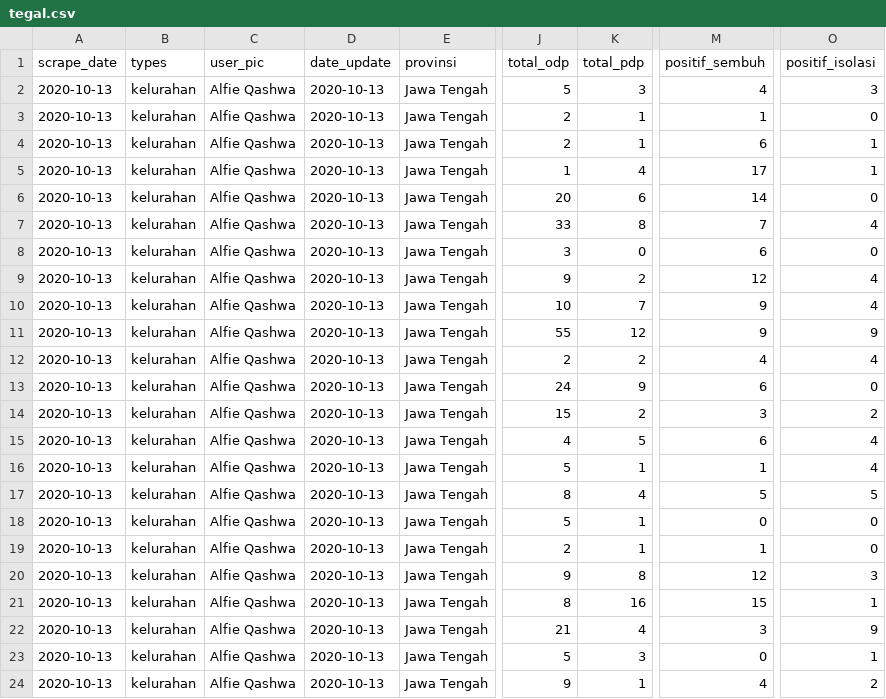
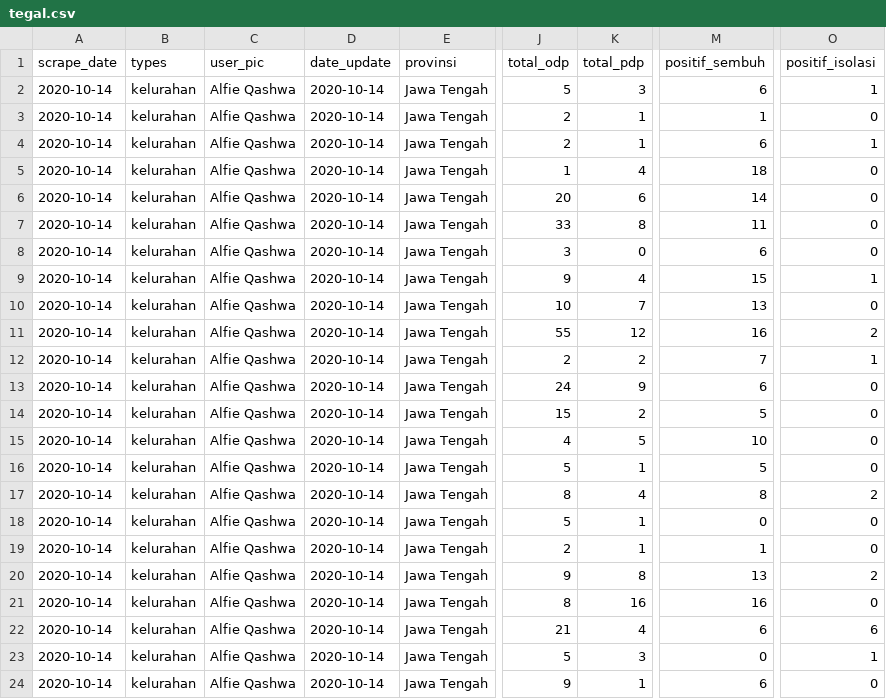
Before and after one commit to alfieqashwa/kominfo-pedulilindungi, a CSV file: ppcrawling/output/tegal.csv, drawn as a sheet; only a part is shown, gaps mark what is left out; the diff covers the shown part only; the diff names each change by its address in the sheet, - before the commit and + after, or states it on an @@ line.

```diff
--- a/ppcrawling/output/tegal.csv
+++ b/ppcrawling/output/tegal.csv
-A2:A24 (scrape_date): 2020-10-13
+A2:A24 (scrape_date): 2020-10-14
-D2:D24 (date_update): 2020-10-13
+D2:D24 (date_update): 2020-10-14
-M2 (positif_sembuh): 4
+M2 (positif_sembuh): 6
-O2 (positif_isolasi): 3
+O2 (positif_isolasi): 1
-M5 (positif_sembuh): 17
+M5 (positif_sembuh): 18
-O5 (positif_isolasi): 1
+O5 (positif_isolasi): 0
-M7 (positif_sembuh): 7
+M7 (positif_sembuh): 11
-O7 (positif_isolasi): 4
+O7 (positif_isolasi): 0
-K9 (total_pdp): 2
+K9 (total_pdp): 4
-M9 (positif_sembuh): 12
+M9 (positif_sembuh): 15
-O9 (positif_isolasi): 4
+O9 (positif_isolasi): 1
-M10 (positif_sembuh): 9
+M10 (positif_sembuh): 13
-O10 (positif_isolasi): 4
+O10 (positif_isolasi): 0
-M11 (positif_sembuh): 9
+M11 (positif_sembuh): 16
-O11 (positif_isolasi): 9
+O11 (positif_isolasi): 2
-M12 (positif_sembuh): 4
+M12 (positif_sembuh): 7
-O12 (positif_isolasi): 4
+O12 (positif_isolasi): 1
-M14 (positif_sembuh): 3
+M14 (positif_sembuh): 5
-O14 (positif_isolasi): 2
+O14 (positif_isolasi): 0
-M15 (positif_sembuh): 6
+M15 (positif_sembuh): 10
-O15:O16 (positif_isolasi): 4
+O15:O16 (positif_isolasi): 0
-M16 (positif_sembuh): 1
+M16 (positif_sembuh): 5
-M17 (positif_sembuh): 5
+M17 (positif_sembuh): 8
-O17 (positif_isolasi): 5
+O17 (positif_isolasi): 2
-M20 (positif_sembuh): 12
+M20 (positif_sembuh): 13
-O20 (positif_isolasi): 3
+O20 (positif_isolasi): 2
-M21 (positif_sembuh): 15
+M21 (positif_sembuh): 16
-O21 (positif_isolasi): 1
+O21 (positif_isolasi): 0
-M22 (positif_sembuh): 3
+M22 (positif_sembuh): 6
-O22 (positif_isolasi): 9
+O22 (positif_isolasi): 6
-M24 (positif_sembuh): 4
+M24 (positif_sembuh): 6
-O24 (positif_isolasi): 2
+O24 (positif_isolasi): 0
```
Also changed, not shown: 16 edited cells elsewhere in this file, ppcrawling/output/banjarnegara.csv, ppcrawling/output/cilacap.csv, 12 other files.
